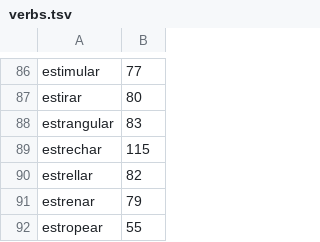
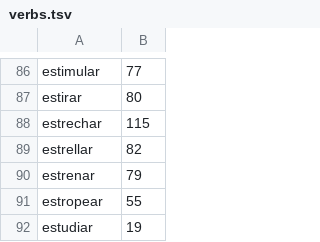
Before and after one commit to escribanoruben/tale, a TSV file: internal/worddata/es/e/verbs.tsv, drawn as a sheet; only a part is shown, gaps mark what is left out; the shorter side is filled out with more unchanged rows.

```diff
--- a/internal/worddata/es/e/verbs.tsv
+++ b/internal/worddata/es/e/verbs.tsv
@@ -87,3 +87,2 @@ estimular	77
 estirar	80
-estrangular	83
 estrechar	115
```
Also changed, not shown: internal/worddata/en/s/verbs.tsv, internal/worddata/es/s/nouns.tsv, 8 other files.
